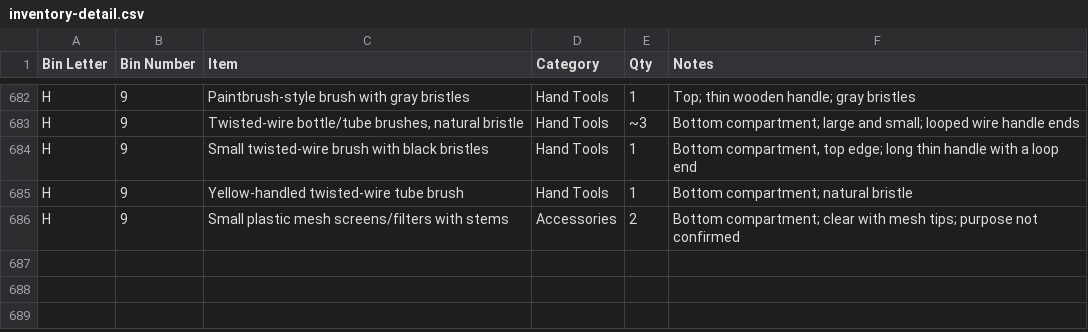
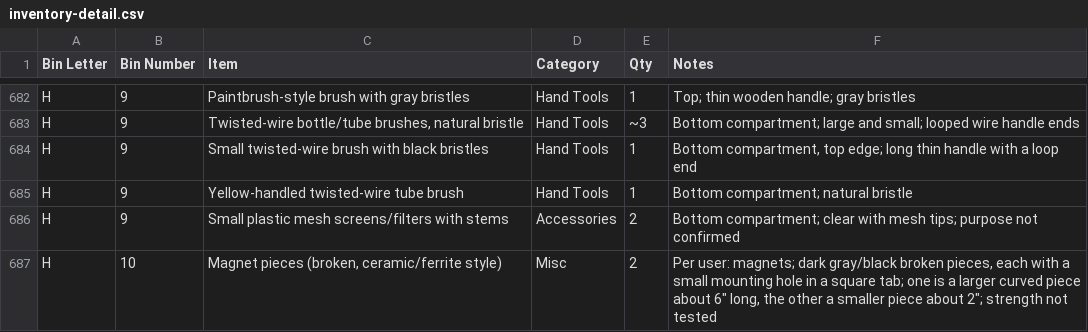
Before and after one commit to rhkim1292/asti-inventory, a CSV file: inventory-detail.csv, drawn as a sheet; only a part is shown, gaps mark what is left out; the diff names each change by its address in the sheet, - before the commit and + after, or states it on an @@ line.

```diff
--- a/inventory-detail.csv
+++ b/inventory-detail.csv
+row 687: H | 10 | Magnet pieces (broken, ceramic/ferrite style) | Misc | 2 | Per user: magnets; dark gray/black broken pieces, each with a small mounting hole in a square tab; one is a larger curved piece about 6" long, the other a smaller piece about 2"; strength not tested
```
Also changed, not shown: inventory.csv, 1 other file.
